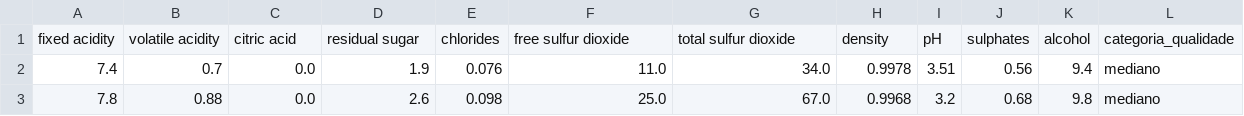
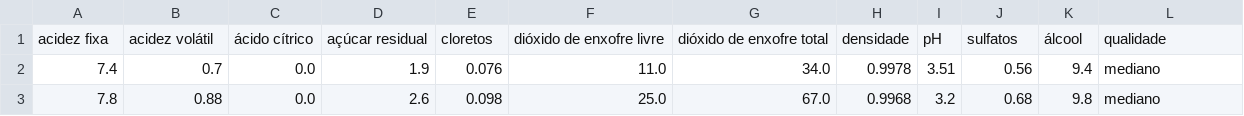
Before and after one commit to alura-cursos/classificacao_multiclasse, a CSV file: Dados/df_vinho.csv, drawn as a sheet; only a part is shown; removed rows and columns are numbered as before the commit, all else as after; the diff names each change by its address in the sheet, - before the commit and + after, or states it on an @@ line.

Commit message:
Update df_vinho.csv

```diff
--- a/Dados/df_vinho.csv
+++ b/Dados/df_vinho.csv
-row 1: fixed acidity | volatile acidity | citric acid | residual sugar | chlorides | free sulfur dioxide | total sulfur dioxide | density | pH | sulphates | alcohol | categoria_qualidade
+row 1: acidez fixa | acidez volátil | ácido cítrico | açúcar residual | cloretos | dióxido de enxofre livre | dióxido de enxofre total | densidade | pH | sulfatos | álcool | qualidade
```
